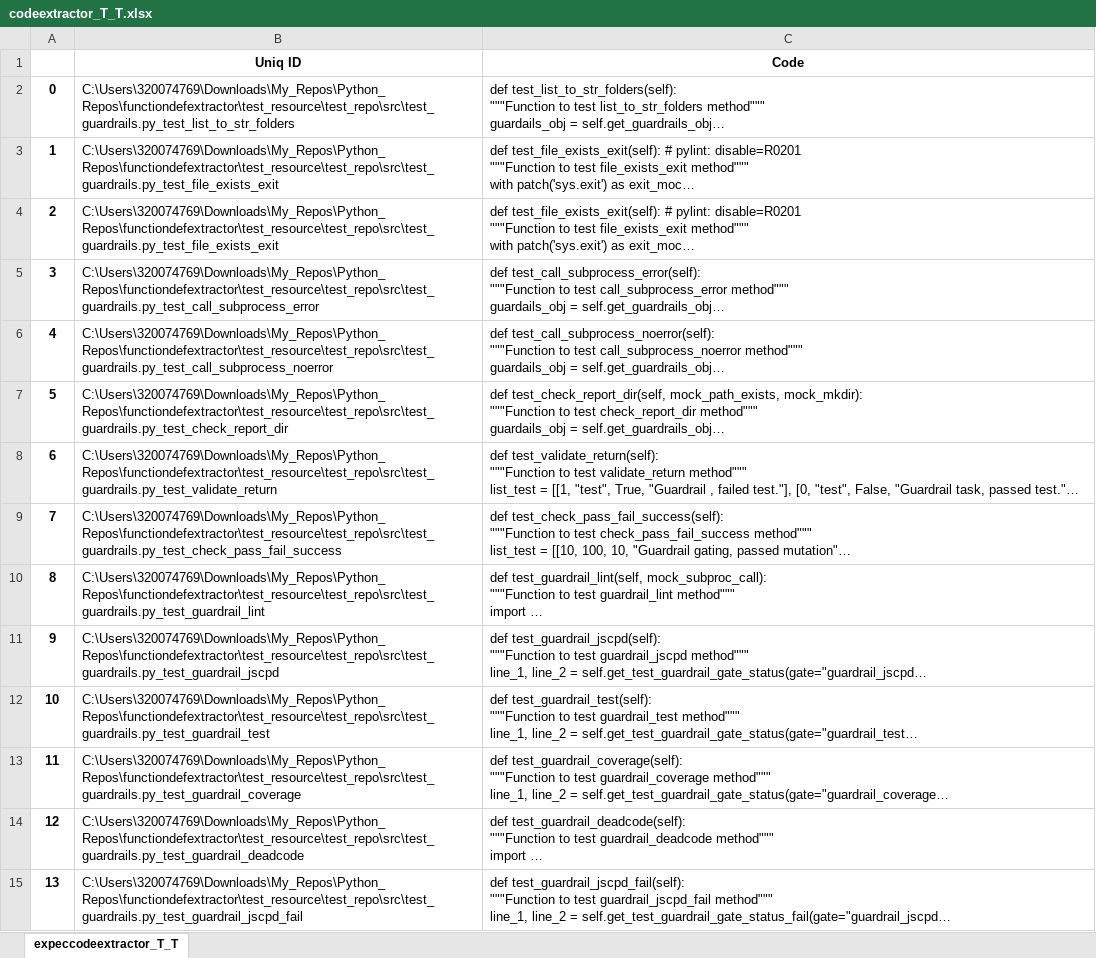
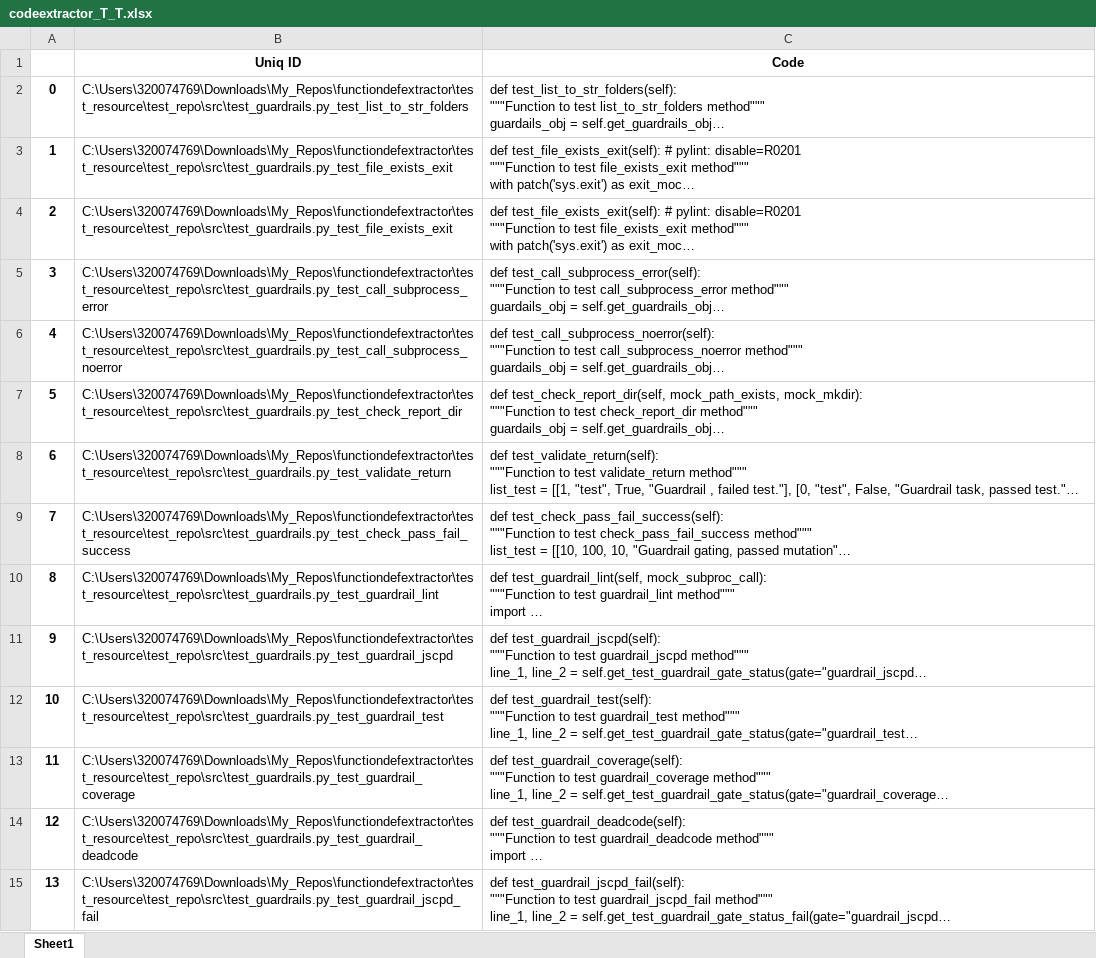
Before and after one commit to philips-software/functiondefextractor, an Excel workbook: test_resource/codeextractor_T_T.xlsx, sheet Sheet1, drawn as a sheet; only a part is shown; long unchanged cells end in …; values as stored, in another font and other column widths than the file's, no borders; the diff covers the shown part only; the diff names each change by its address in the sheet, - before the commit and + after, or states it on an @@ line.

```diff
--- a/test_resource/codeextractor_T_T.xlsx (sheet Sheet1)
+++ b/test_resource/codeextractor_T_T.xlsx (sheet Sheet1)
-sheet tab: expeccodeextractor_T_T
+sheet tab: Sheet1
-B2 (Uniq ID): C:\Users\320074769\Downloads\My_Repos\Python_Repos\functiondefextractor\test_resource\test_repo\src\test_guardrails.py_test_list_to_str_folders
+B2 (Uniq ID): C:\Users\320074769\Downloads\My_Repos\functiondefextractor\test_resource\test_repo\src\test_guardrails.py_test_list_to_str_folders
-B3:B4 (Uniq ID): C:\Users\320074769\Downloads\My_Repos\Python_Repos\functiondefextractor\test_resource\test_repo\src\test_guardrails.py_test_file_exists_exit
+B3:B4 (Uniq ID): C:\Users\320074769\Downloads\My_Repos\functiondefextractor\test_resource\test_repo\src\test_guardrails.py_test_file_exists_exit
-B5 (Uniq ID): C:\Users\320074769\Downloads\My_Repos\Python_Repos\functiondefextractor\test_resource\test_repo\src\test_guardrails.py_test_call_subprocess_error
+B5 (Uniq ID): C:\Users\320074769\Downloads\My_Repos\functiondefextractor\test_resource\test_repo\src\test_guardrails.py_test_call_subprocess_error
-B6 (Uniq ID): C:\Users\320074769\Downloads\My_Repos\Python_Repos\functiondefextractor\test_resource\test_repo\src\test_guardrails.py_test_call_subprocess_noerror
+B6 (Uniq ID): C:\Users\320074769\Downloads\My_Repos\functiondefextractor\test_resource\test_repo\src\test_guardrails.py_test_call_subprocess_noerror
-B7 (Uniq ID): C:\Users\320074769\Downloads\My_Repos\Python_Repos\functiondefextractor\test_resource\test_repo\src\test_guardrails.py_test_check_report_dir
+B7 (Uniq ID): C:\Users\320074769\Downloads\My_Repos\functiondefextractor\test_resource\test_repo\src\test_guardrails.py_test_check_report_dir
-B8 (Uniq ID): C:\Users\320074769\Downloads\My_Repos\Python_Repos\functiondefextractor\test_resource\test_repo\src\test_guardrails.py_test_validate_return
+B8 (Uniq ID): C:\Users\320074769\Downloads\My_Repos\functiondefextractor\test_resource\test_repo\src\test_guardrails.py_test_validate_return
-B9 (Uniq ID): C:\Users\320074769\Downloads\My_Repos\Python_Repos\functiondefextractor\test_resource\test_repo\src\test_guardrails.py_test_check_pass_fail_success
+B9 (Uniq ID): C:\Users\320074769\Downloads\My_Repos\functiondefextractor\test_resource\test_repo\src\test_guardrails.py_test_check_pass_fail_success
-B10 (Uniq ID): C:\Users\320074769\Downloads\My_Repos\Python_Repos\functiondefextractor\test_resource\test_repo\src\test_guardrails.py_test_guardrail_lint
+B10 (Uniq ID): C:\Users\320074769\Downloads\My_Repos\functiondefextractor\test_resource\test_repo\src\test_guardrails.py_test_guardrail_lint
-B11 (Uniq ID): C:\Users\320074769\Downloads\My_Repos\Python_Repos\functiondefextractor\test_resource\test_repo\src\test_guardrails.py_test_guardrail_jscpd
+B11 (Uniq ID): C:\Users\320074769\Downloads\My_Repos\functiondefextractor\test_resource\test_repo\src\test_guardrails.py_test_guardrail_jscpd
-B12 (Uniq ID): C:\Users\320074769\Downloads\My_Repos\Python_Repos\functiondefextractor\test_resource\test_repo\src\test_guardrails.py_test_guardrail_test
+B12 (Uniq ID): C:\Users\320074769\Downloads\My_Repos\functiondefextractor\test_resource\test_repo\src\test_guardrails.py_test_guardrail_test
-B13 (Uniq ID): C:\Users\320074769\Downloads\My_Repos\Python_Repos\functiondefextractor\test_resource\test_repo\src\test_guardrails.py_test_guardrail_coverage
+B13 (Uniq ID): C:\Users\320074769\Downloads\My_Repos\functiondefextractor\test_resource\test_repo\src\test_guardrails.py_test_guardrail_coverage
-B14 (Uniq ID): C:\Users\320074769\Downloads\My_Repos\Python_Repos\functiondefextractor\test_resource\test_repo\src\test_guardrails.py_test_guardrail_deadcode
+B14 (Uniq ID): C:\Users\320074769\Downloads\My_Repos\functiondefextractor\test_resource\test_repo\src\test_guardrails.py_test_guardrail_deadcode
-B15 (Uniq ID): C:\Users\320074769\Downloads\My_Repos\Python_Repos\functiondefextractor\test_resource\test_repo\src\test_guardrails.py_test_guardrail_jscpd_fail
+B15 (Uniq ID): C:\Users\320074769\Downloads\My_Repos\functiondefextractor\test_resource\test_repo\src\test_guardrails.py_test_guardrail_jscpd_fail
```
Also changed, not shown: 8 added rows and 12 edited cells elsewhere in this sheet, 5 other files.
